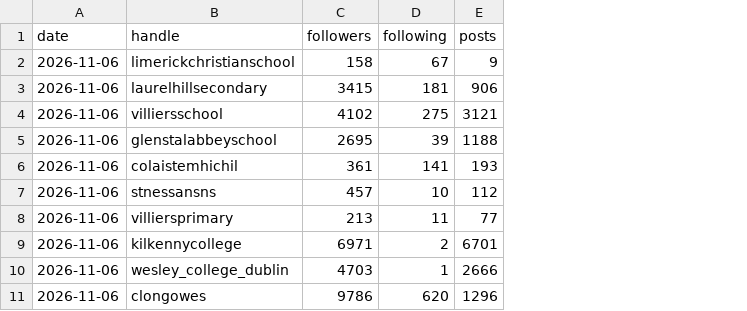
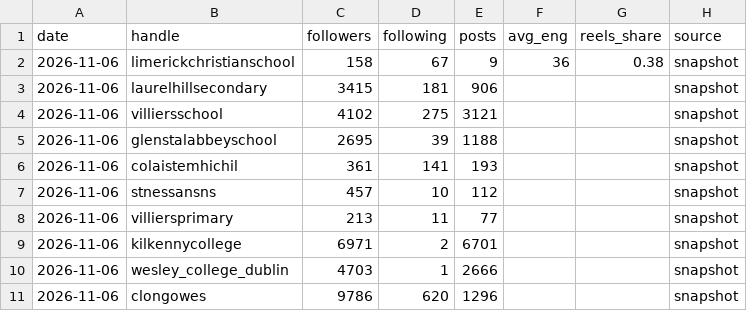
Before and after one commit to skad4/ig-trends-dashboard, a CSV file: data/ig_history.csv, drawn as a sheet; the diff names each change by its address in the sheet, - before the commit and + after, or states it on an @@ line.

```diff
--- a/data/ig_history.csv
+++ b/data/ig_history.csv
+column F (avg_eng), row 2: 36
+column G (reels_share), row 2: 0.38
+column H (source), rows 2-11: all snapshot
```
Also changed, not shown: 3 other files.
